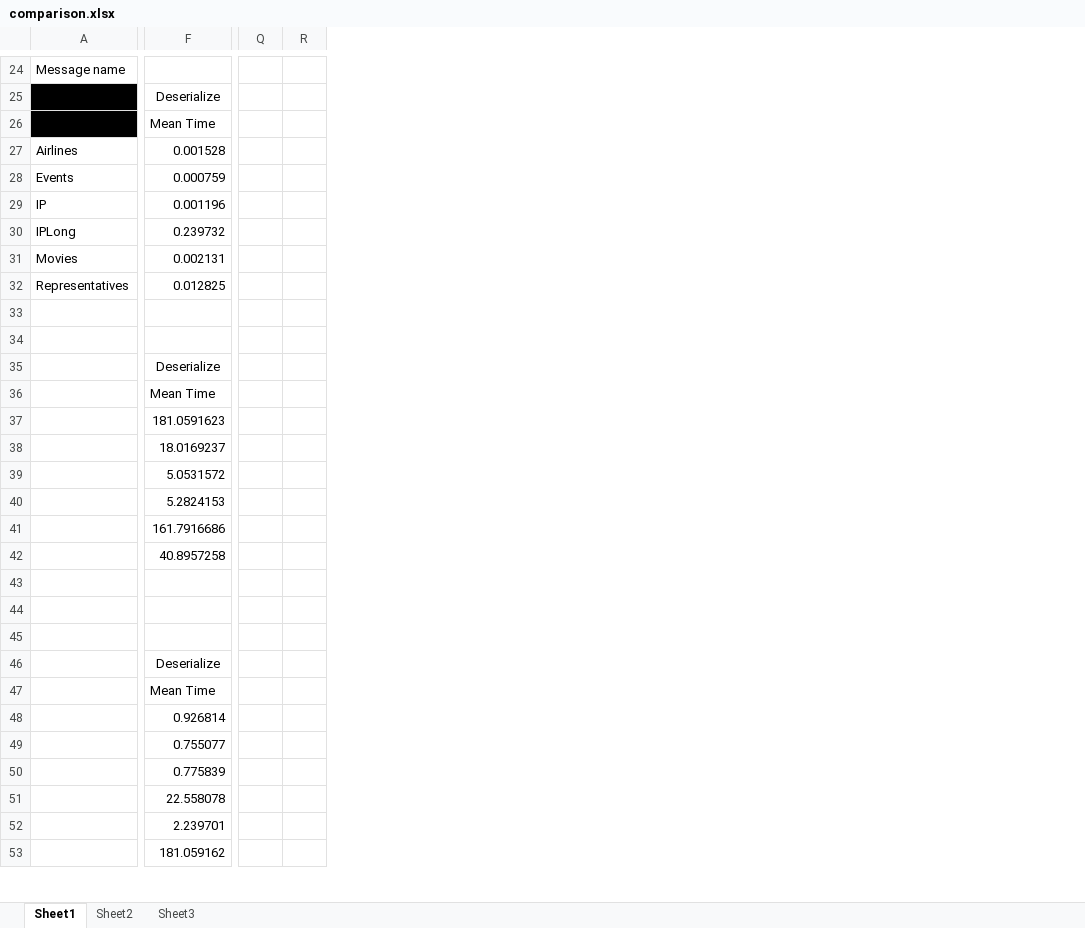
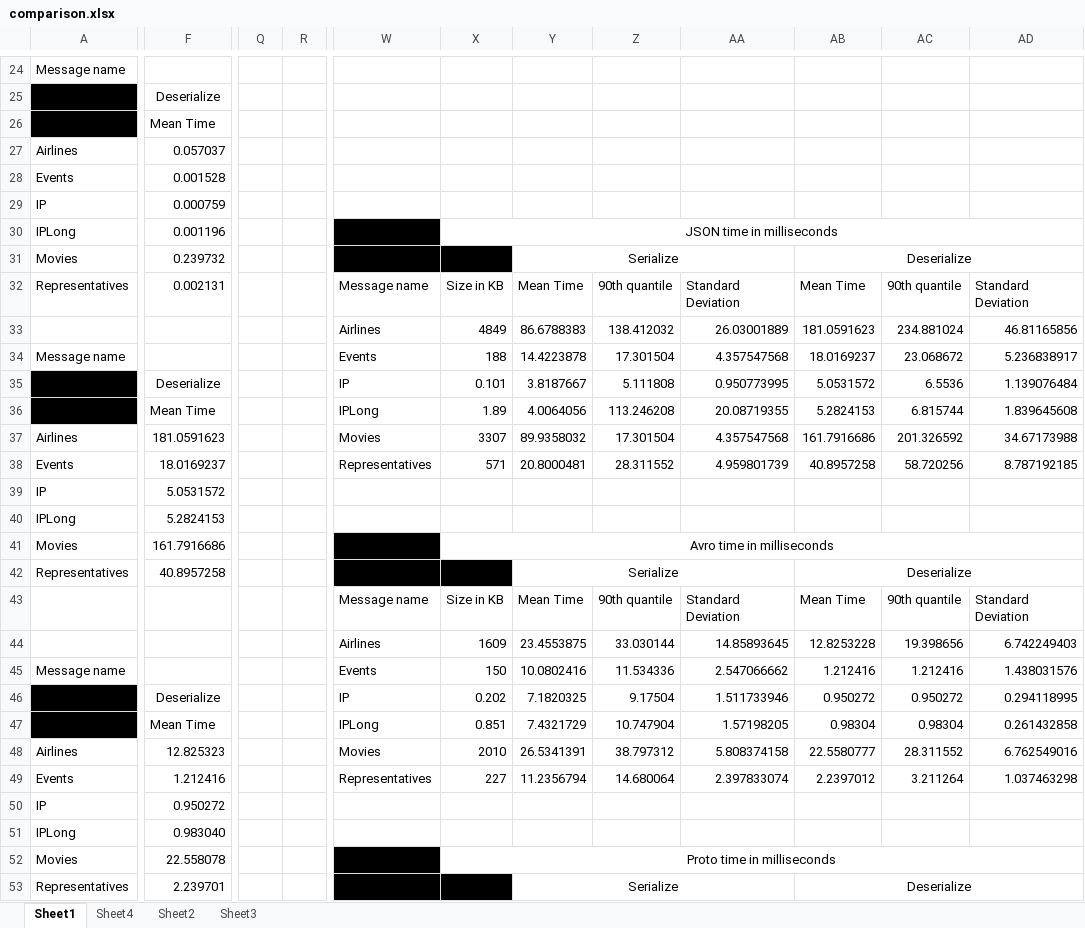
Before and after one commit to peregringunn/avroProtobuf, an Excel workbook: comparison.xlsx, sheet Sheet1, drawn as a sheet; only a part is shown, gaps mark what is left out; values as stored, in another font and other column widths than the file's, no borders; removed rows and columns are numbered as before the commit, all else as after; rows hold the shown columns only; the diff covers the shown part only; the diff names each change by its address in the sheet, - before the commit and + after, or states it on an @@ line.

Commit message:
corected an error in the Event schema for Avro

```diff
--- a/comparison.xlsx (sheet Sheet1)
+++ b/comparison.xlsx (sheet Sheet1)
+sheet tab: Sheet4
-column Q, empty
-column R, empty
+column Q, empty
+column R, empty
+column W, rows 32-49: Message name | Airlines | Events | IP | IPLong | Movies | Representatives |  |  |  |  | Message name | Airlines | Events | IP | IPLong | Movies | Representatives
+column X, rows 30-52: JSON time in milliseconds |  | Size in KB | 4849 | 188 | 0.101 | 1.89 | 3307 | 571 |  |  | Avro time in milliseconds |  | Size in KB | 1609 | 150 | 0.202 | 0.851 | 2010 | 227 |  |  | Proto time in milliseconds
+column Y, rows 31-53: Serialize | Mean Time | 86.6788383 | 14.4223878 | 3.8187667 | 4.0064056 | 89.9358032 | 20.8000481 |  |  |  | Serialize | Mean Time | 23.4553875 | 10.0802416 | 7.1820325 | 7.4321729 | 26.5341391 | 11.2356794 |  |  |  | Serialize
+column Z, rows 32-49: 90th quantile | 138.412032 | 17.301504 | 5.111808 | 113.246208 | 17.301504 | 28.311552 |  |  |  |  | 90th quantile | 33.030144 | 11.534336 | 9.17504 | 10.747904 | 38.797312 | 14.680064
+column AA, rows 32-49: Standard Deviation | 26.03001889 | 4.357547568 | 0.950773995 | 20.08719355 | 4.357547568 | 4.959801739 |  |  |  |  | Standard Deviation | 14.85893645 | 2.547066662 | 1.511733946 | 1.57198205 | 5.808374158 | 2.397833074
+column AB, rows 31-53: Deserialize | Mean Time | 181.0591623 | 18.0169237 | 5.0531572 | 5.2824153 | 161.7916686 | 40.8957258 |  |  |  | Deserialize | Mean Time | 12.8253228 | 1.212416 | 0.950272 | 0.98304 | 22.5580777 | 2.2397012 |  |  |  | Deserialize
+column AC, rows 32-49: 90th quantile | 234.881024 | 23.068672 | 6.5536 | 6.815744 | 201.326592 | 58.720256 |  |  |  |  | 90th quantile | 19.398656 | 1.212416 | 0.950272 | 0.98304 | 28.311552 | 3.211264
+column AD, rows 32-49: Standard Deviation | 46.81165856 | 5.236838917 | 1.139076484 | 1.839645608 | 34.67173988 | 8.787192185 |  |  |  |  | Standard Deviation | 6.742249403 | 1.438031576 | 0.294118995 | 0.261432858 | 6.762549016 | 1.037463298
-F27: 0.001528
+F27: 0.057037
-F28: 0.000759
+F28: 0.001528
-F29: 0.001196
+F29: 0.000759
-F30: 0.239732
+F30: 0.001196
-F31: 0.002131
+F31: 0.239732
-F32: 0.012825
+F32: 0.002131
-row 33: (empty)
+row 33:  |  |  |  | Airlines | 4849 | 86.6788383 | 138.412032 | 26.03001889 | 181.0591623 | 234.881024 | 46.81165856
-A34: (empty)
+A34: Message name
-A35:A36 fill: none
+A35:A36 fill: #000000
-A37: (empty)
+A37: Airlines
-A38: (empty)
+A38: Events
-A39: (empty)
+A39: IP
-A40: (empty)
+A40: IPLong
-A41: (empty)
+A41: Movies
-A42: (empty)
+A42: Representatives
-row 43: (empty)
+row 43:  |  |  |  | Message name | Size in KB | Mean Time | 90th quantile | Standard Deviation | Mean Time | 90th quantile | Standard Deviation
-row 44: (empty)
+row 44:  |  |  |  | Airlines | 1609 | 23.4553875 | 33.030144 | 14.85893645 | 12.8253228 | 19.398656 | 6.742249403
-A45: (empty)
+A45: Message name
-A46:A47 fill: none
+A46:A47 fill: #000000
-A48: (empty)
+A48: Airlines
-F48: 0.926814
+F48: 12.825323
-A49: (empty)
+A49: Events
-F49: 0.755077
+F49: 1.212416
-A50: (empty)
+A50: IP
-F50: 0.775839
+F50: 0.950272
-A51: (empty)
+A51: IPLong
-F51: 22.558078
+F51: 0.983040
-A52: (empty)
+A52: Movies
-F52: 2.239701
+F52: 22.558078
-A53: (empty)
+A53: Representatives
-F53: 181.059162
+F53: 2.239701
```
Also changed, not shown: 1 added row, 1 removed row, 4 added columns, 55 edited cells and cell formats elsewhere in this sheet, sheet Sheet3, sheet Sheet2, formulas that keep their value, 20 other files.
